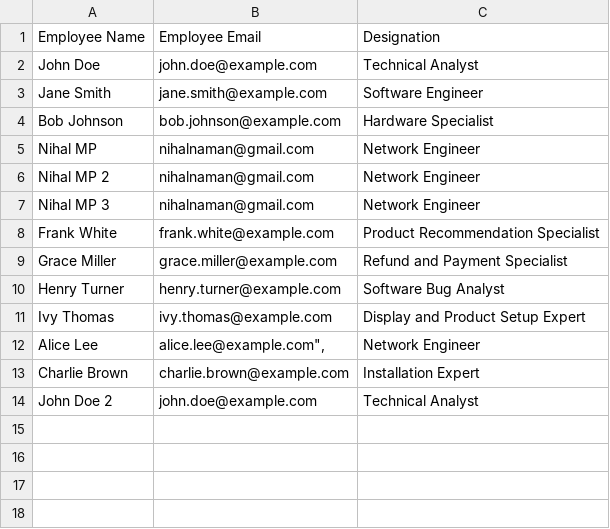
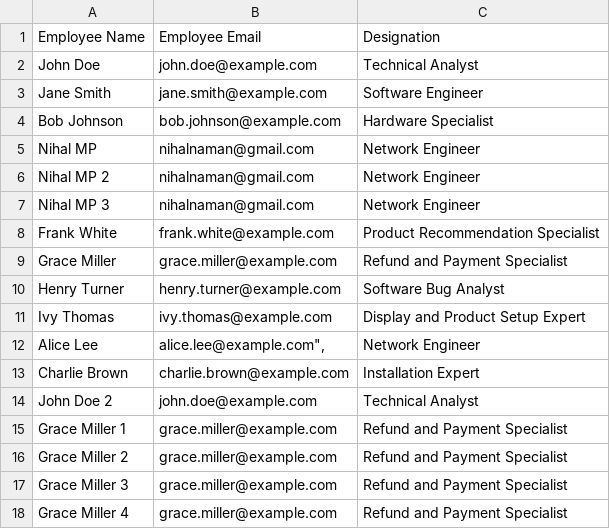
Before and after one commit to chandru1003/RPA-Projects, a CSV file: Routine IT Support Task Automation Bot/Data/Input/TechnicalDepartment.csv, drawn as a sheet; the diff names each change by its address in the sheet, - before the commit and + after, or states it on an @@ line.

Commit message:
Task Categorization 0.0.3 -added Refund and Payment Specialist

```diff
--- a/Routine IT Support Task Automation Bot/Data/Input/TechnicalDepartment.csv
+++ b/Routine IT Support Task Automation Bot/Data/Input/TechnicalDepartment.csv
+row 15: Grace Miller 1 | grace.miller@example.com | Refund and Payment Specialist
+row 16: Grace Miller 2 | grace.miller@example.com | Refund and Payment Specialist
+row 17: Grace Miller 3 | grace.miller@example.com | Refund and Payment Specialist
+row 18: Grace Miller 4 | grace.miller@example.com | Refund and Payment Specialist
```
Also changed, not shown: 5 other files.
